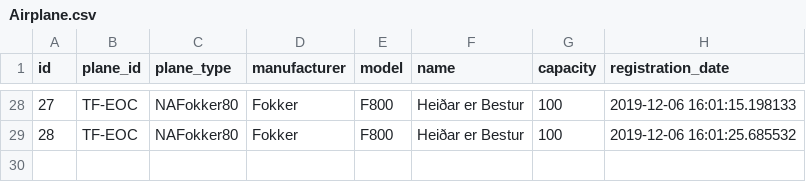
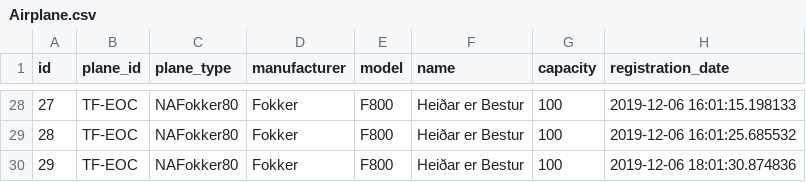
Before and after one commit to heidars19/3ja-vikna-verkefni, a CSV file: program_code/Data/Airplane.csv, drawn as a sheet; only a part is shown, gaps mark what is left out; the diff names each change by its address in the sheet, - before the commit and + after, or states it on an @@ line.

```diff
--- a/program_code/Data/Airplane.csv
+++ b/program_code/Data/Airplane.csv
+row 30: 29 | TF-EOC | NAFokker80 | Fokker | F800 | Heiðar er Bestur | 100 | 2019-12-06 18:01:30.874836
```
Also changed, not shown: program_code/Data/Worktrips.csv, program_code/Data/Worktrips_old.csv, 10 other files.
